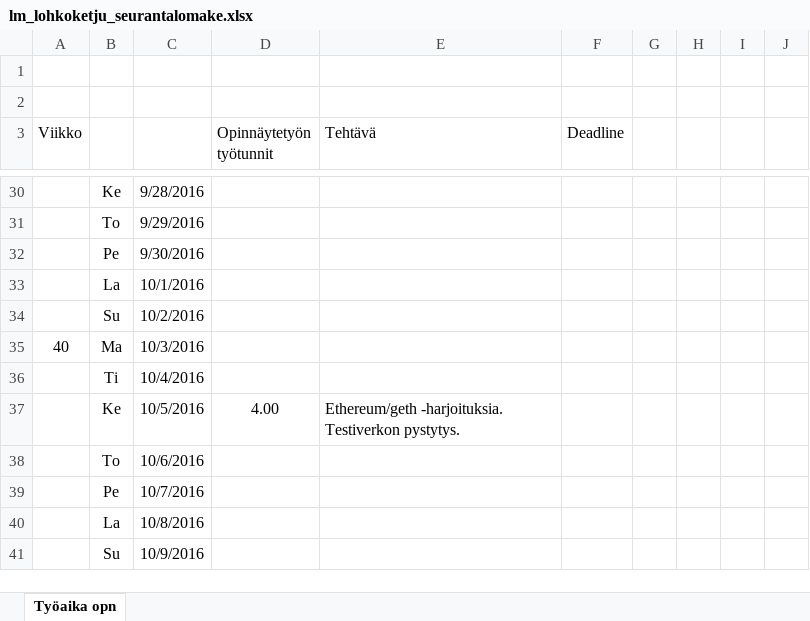
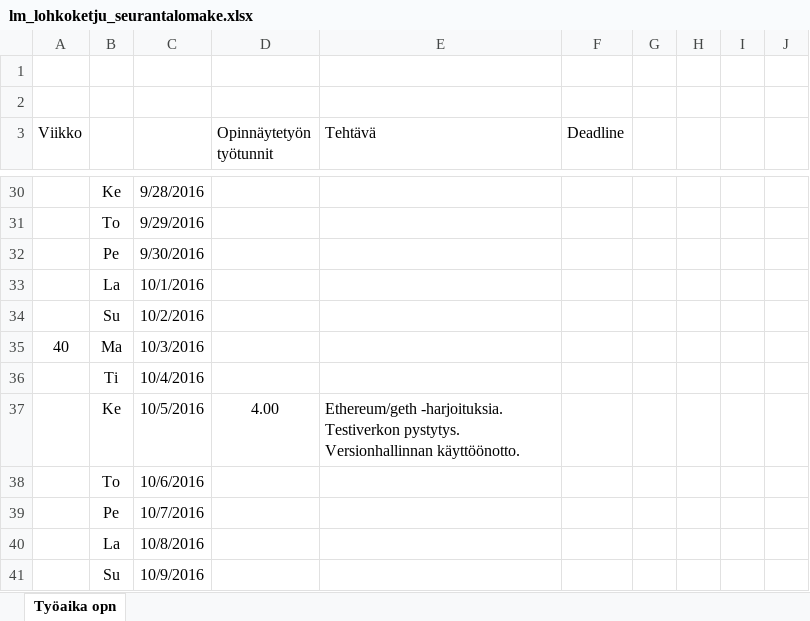
Before and after one commit to Miettine/ClassicCarChain, an Excel workbook: lm_lohkoketju_seurantalomake.xlsx, sheet Työaika opn, drawn as a sheet; only a part is shown, gaps mark what is left out; values as stored, in another font and other column widths than the file's, no borders; the diff names each change by its address in the sheet, - before the commit and + after, or states it on an @@ line.

Commit message:
Versionhallintakokeilu

```diff
--- a/lm_lohkoketju_seurantalomake.xlsx (sheet Työaika opn)
+++ b/lm_lohkoketju_seurantalomake.xlsx (sheet Työaika opn)
-E37 (Tehtävä): …Testiverkon pystytys.
+E37 (Tehtävä): …Testiverkon pystytys. Versionhallinnan käyttöönotto.
```
